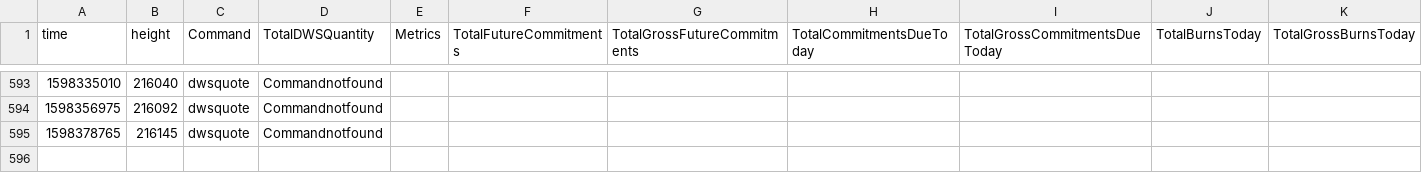
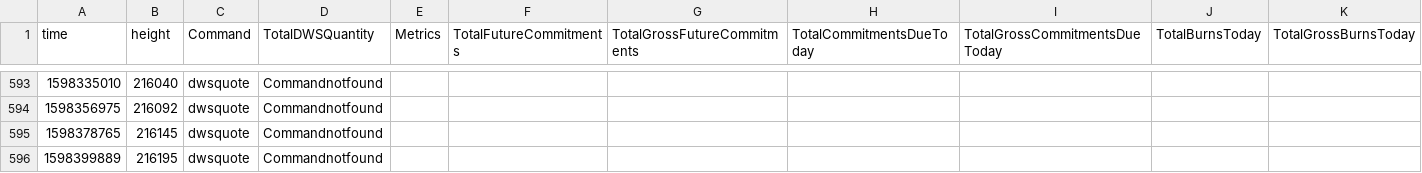
Before and after one commit to biblepay-community/bbp_stats, a CSV file: dwssummary.csv, drawn as a sheet; only a part is shown, gaps mark what is left out; rows hold the shown columns only; the diff names each change by its address in the sheet, - before the commit and + after, or states it on an @@ line.

```diff
--- a/dwssummary.csv
+++ b/dwssummary.csv
+row 596: 1598399889 | 216195 | dwsquote | Commandnotfound
```
Also changed, not shown: reward.csv, wcg-leaderboard.csv, 2 other files.
